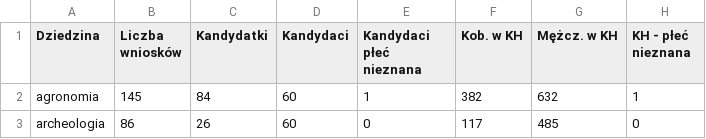
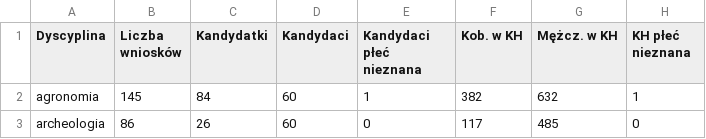
Before and after one commit to zkoza/ck-tables, a CSV file: gender/gender_hab_dyscypliny.csv, drawn as a sheet; only a part is shown.

Commit message:
Update gender_hab_dyscypliny.csv

```diff
--- a/gender/gender_hab_dyscypliny.csv
+++ b/gender/gender_hab_dyscypliny.csv
@@ -1,2 +1,2 @@
-Dziedzina,Liczba wniosków,Kandydatki,Kandydaci,Kandydaci płeć nieznana,Kob. w KH,Mężcz. w KH,KH -  płeć  nieznana
+Dyscyplina,Liczba wniosków,Kandydatki,Kandydaci,Kandydaci płeć nieznana,Kob. w KH,Mężcz. w KH,KH płeć nieznana
 agronomia,145,84,60,1,382,632,1
```
